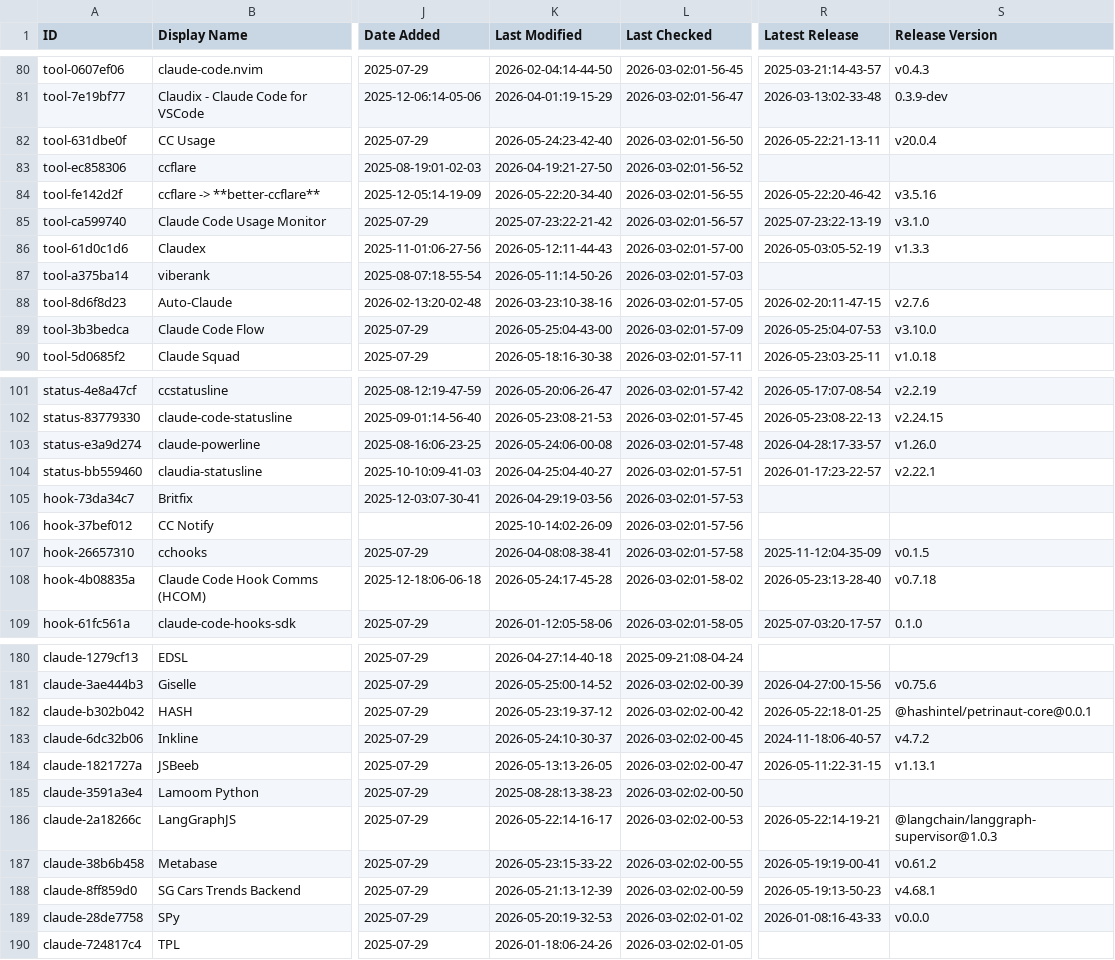
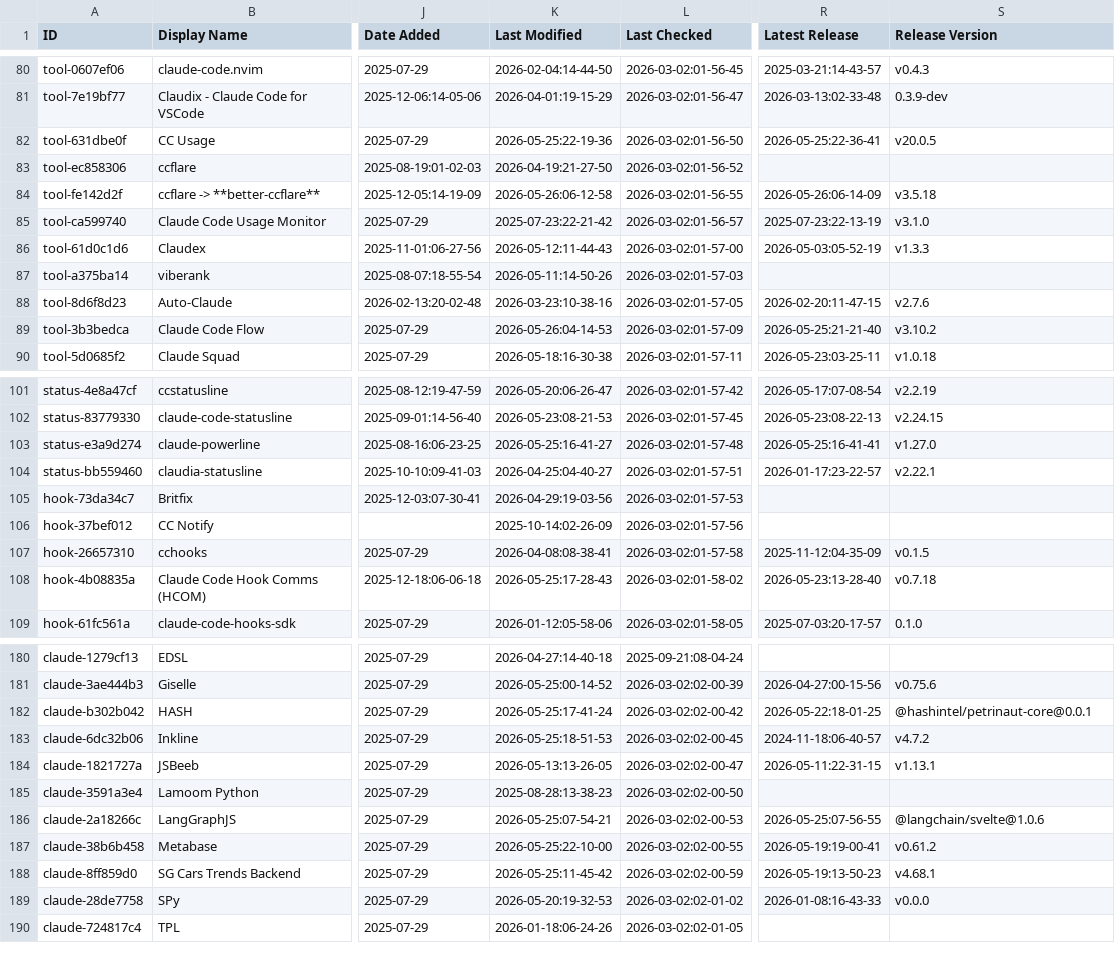
Before and after one commit to hotmanxp/awesome-claude-code, a CSV file: THE_RESOURCES_TABLE.csv, drawn as a sheet; only a part is shown, gaps mark what is left out; the diff covers the shown part only; the diff names each change by its address in the sheet, - before the commit and + after, or states it on an @@ line.

```diff
--- a/THE_RESOURCES_TABLE.csv
+++ b/THE_RESOURCES_TABLE.csv
-K82 (Last Modified): 2026-05-24:23-42-40
+K82 (Last Modified): 2026-05-25:22-19-36
-R82 (Latest Release): 2026-05-22:21-13-11
+R82 (Latest Release): 2026-05-25:22-36-41
-S82 (Release Version): v20.0.4
+S82 (Release Version): v20.0.5
-K84 (Last Modified): 2026-05-22:20-34-40
+K84 (Last Modified): 2026-05-26:06-12-58
-R84 (Latest Release): 2026-05-22:20-46-42
+R84 (Latest Release): 2026-05-26:06-14-09
-S84 (Release Version): v3.5.16
+S84 (Release Version): v3.5.18
-K89 (Last Modified): 2026-05-25:04-43-00
+K89 (Last Modified): 2026-05-26:04-14-53
-R89 (Latest Release): 2026-05-25:04-07-53
+R89 (Latest Release): 2026-05-25:21-21-40
-S89 (Release Version): v3.10.0
+S89 (Release Version): v3.10.2
-K103 (Last Modified): 2026-05-24:06-00-08
+K103 (Last Modified): 2026-05-25:16-41-27
-R103 (Latest Release): 2026-04-28:17-33-57
+R103 (Latest Release): 2026-05-25:16-41-41
-S103 (Release Version): v1.26.0
+S103 (Release Version): v1.27.0
-K108 (Last Modified): 2026-05-24:17-45-28
+K108 (Last Modified): 2026-05-25:17-28-43
-K182 (Last Modified): 2026-05-23:19-37-12
+K182 (Last Modified): 2026-05-25:17-41-24
-K183 (Last Modified): 2026-05-24:10-30-37
+K183 (Last Modified): 2026-05-25:18-51-53
-K186 (Last Modified): 2026-05-22:14-16-17
+K186 (Last Modified): 2026-05-25:07-54-21
-R186 (Latest Release): 2026-05-22:14-19-21
+R186 (Latest Release): 2026-05-25:07-56-55
-S186 (Release Version): @langchain/langgraph-supervisor@1.0.3
+S186 (Release Version): @langchain/svelte@1.0.6
-K187 (Last Modified): 2026-05-23:15-33-22
+K187 (Last Modified): 2026-05-25:22-10-00
-K188 (Last Modified): 2026-05-21:13-12-39
+K188 (Last Modified): 2026-05-25:11-45-42
```
Also changed, not shown: 20 edited cells elsewhere in this file.
